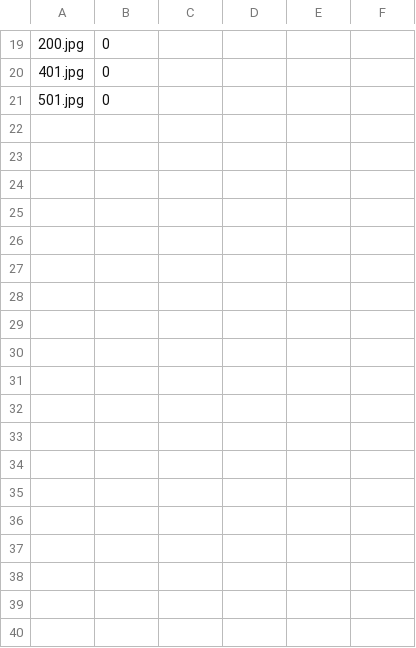
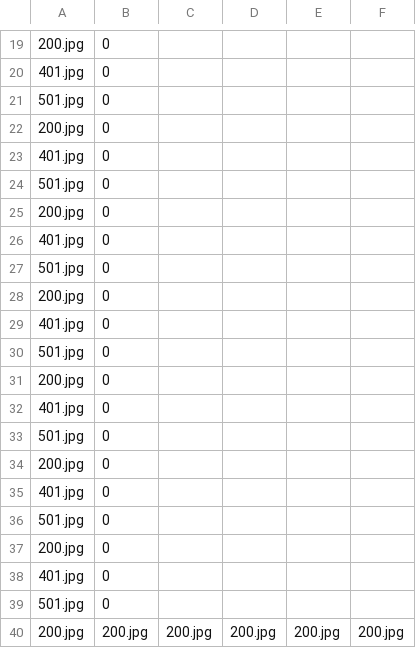
Before and after one commit to mfolkestad/hvTool, a CSV file: testImg.csv, drawn as a sheet; only a part is shown, gaps mark what is left out; the diff names each change by its address in the sheet, - before the commit and + after, or states it on an @@ line.

```diff
--- a/testImg.csv
+++ b/testImg.csv
+row 22: 200.jpg | 0
+row 23: 401.jpg | 0
+row 24: 501.jpg | 0
+row 25: 200.jpg | 0
+row 26: 401.jpg | 0
+row 27: 501.jpg | 0
+row 28: 200.jpg | 0
+row 29: 401.jpg | 0
+row 30: 501.jpg | 0
+row 31: 200.jpg | 0
+row 32: 401.jpg | 0
+row 33: 501.jpg | 0
+row 34: 200.jpg | 0
+row 35: 401.jpg | 0
+row 36: 501.jpg | 0
+row 37: 200.jpg | 0
+row 38: 401.jpg | 0
+row 39: 501.jpg | 0
+row 40: 200.jpg | 200.jpg | 200.jpg | 200.jpg | 200.jpg | 200.jpg
```
Also changed, not shown: 3 other files.
